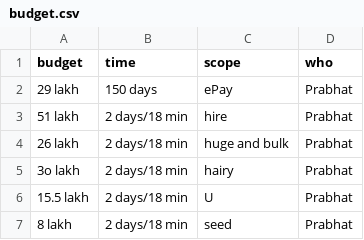
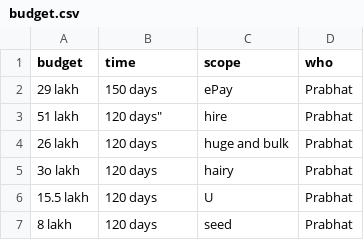
Before and after one commit to hugeandbulk/start, a CSV file: dude/budget.csv, drawn as a sheet.

Commit message:
Update budget.csv

```diff
--- a/dude/budget.csv
+++ b/dude/budget.csv
@@ -2,6 +2,6 @@
 "29 lakh", "150 days", "ePay", "Prabhat"
-"51 lakh", "2 days/18 min", "hire", "Prabhat"
-"26 lakh", "2 days/18 min", "huge and bulk", "Prabhat"
-"3o lakh", "2 days/18 min", "hairy", "Prabhat"
-"15.5 lakh", "2 days/18 min", "U", "Prabhat"
-"8 lakh", "2 days/18 min", "seed", "Prabhat"
+"51 lakh", 120 days", "hire", "Prabhat"
+"26 lakh", "120 days", "huge and bulk", "Prabhat"
+"3o lakh", "120 days", "hairy", "Prabhat"
+"15.5 lakh", "120 days", "U", "Prabhat"
+"8 lakh", "120 days", "seed", "Prabhat"
```
